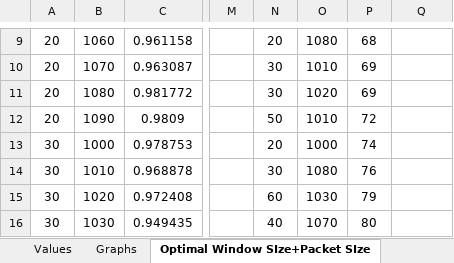
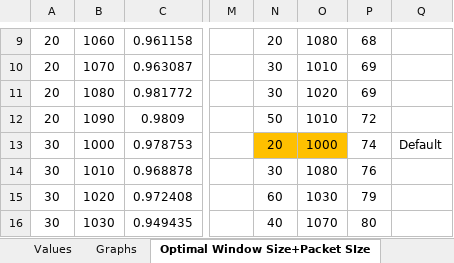
Before and after one commit to AbdulRasheed02/Computer-Networks-Project, an Excel workbook: pythonResults/compiledData.xlsx, sheet Optimal Window Size+Packet SIze, drawn as a sheet; only a part is shown, gaps mark what is left out; values as stored, in another font and other column widths than the file's, no borders; table styles not drawn; the diff names each change by its address in the sheet, - before the commit and + after, or states it on an @@ line.

```diff
--- a/pythonResults/compiledData.xlsx (sheet Optimal Window Size+Packet SIze)
+++ b/pythonResults/compiledData.xlsx (sheet Optimal Window Size+Packet SIze)
-sheet tab: Optimal Window SIze+Packet SIze
+sheet tab: Optimal Window Size+Packet SIze
-N13:O13 fill: none
+N13:O13 fill: #FFC000
-Q13: (empty)
+Q13: Default
```
Also changed, not shown: charts or pictures, 27 other files.
